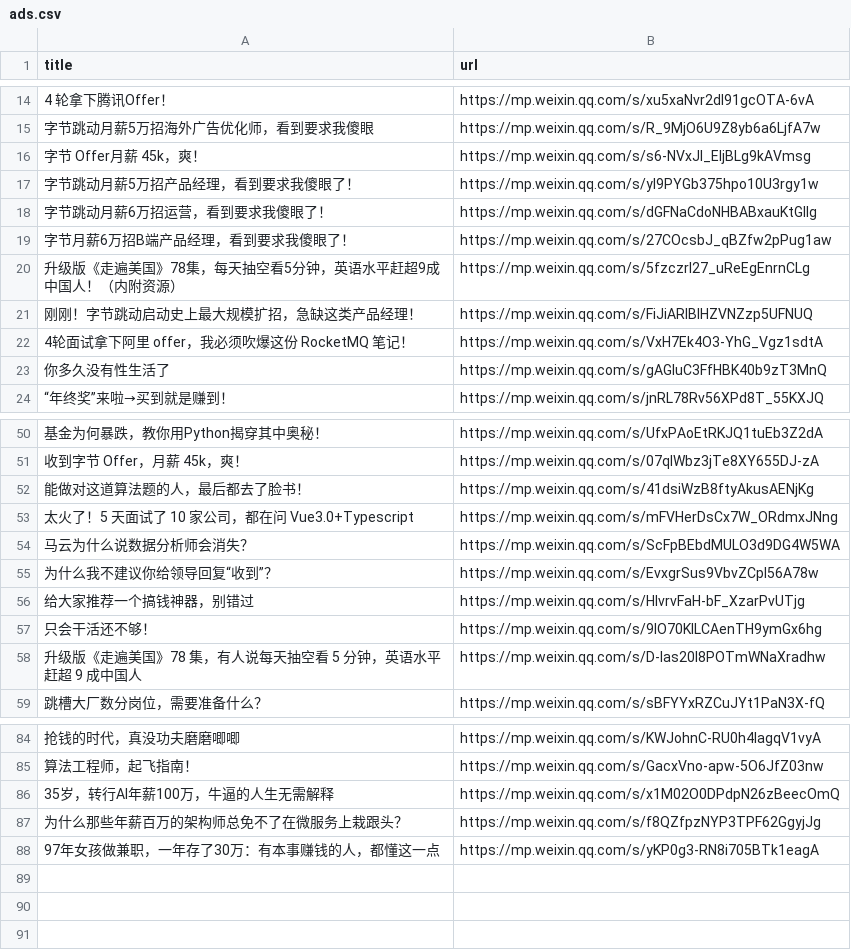
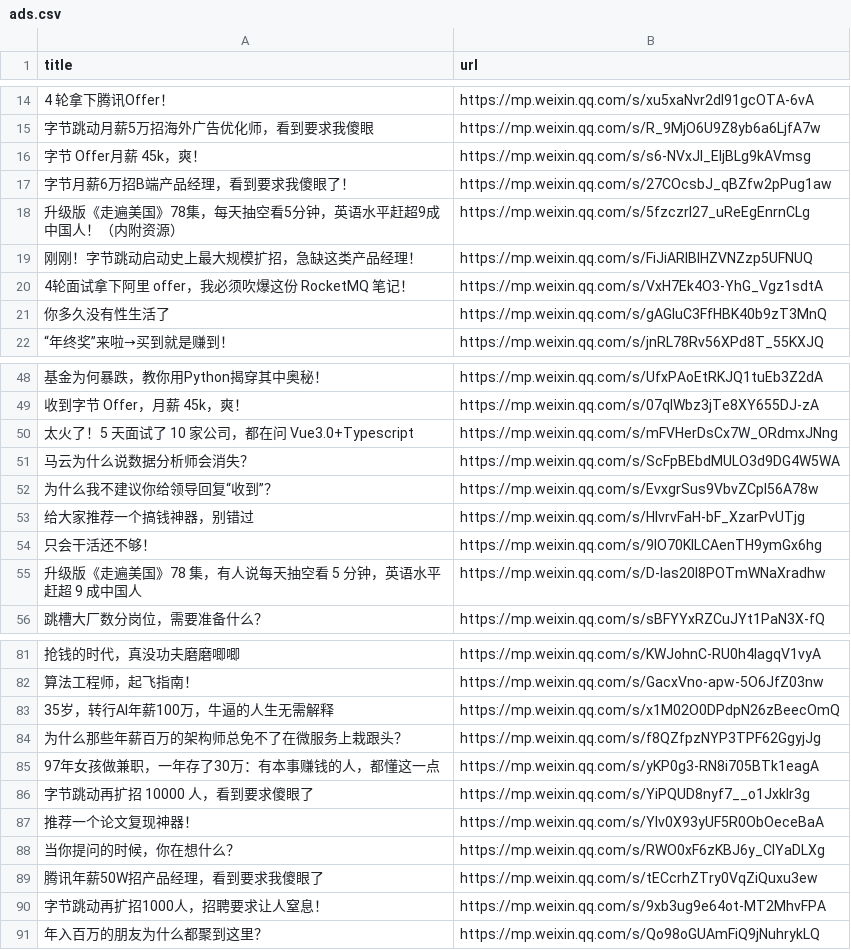
Before and after one commit to howie6879/liuli, a CSV file: .files/datasets/ads.csv, drawn as a sheet; only a part is shown, gaps mark what is left out; removed rows and columns are numbered as before the commit, all else as after; the diff names each change by its address in the sheet, - before the commit and + after, or states it on an @@ line.

Commit message:
Added: ads data

```diff
--- a/.files/datasets/ads.csv
+++ b/.files/datasets/ads.csv
-row 17: 字节跳动月薪5万招产品经理，看到要求我傻眼了！ | https://mp.weixin.qq.com/s/yl9PYGb375hpo10U3rgy1w
-row 18: 字节跳动月薪6万招运营，看到要求我傻眼了！ | https://mp.weixin.qq.com/s/dGFNaCdoNHBABxauKtGIlg
-row 52: 能做对这道算法题的人，最后都去了脸书！ | https://mp.weixin.qq.com/s/41dsiWzB8ftyAkusAENjKg
+row 86: 字节跳动再扩招 10000 人，看到要求傻眼了 | https://mp.weixin.qq.com/s/YiPQUD8nyf7__o1Jxklr3g
+row 87: 推荐一个论文复现神器！ | https://mp.weixin.qq.com/s/Ylv0X93yUF5R0ObOeceBaA
+row 88: 当你提问的时候，你在想什么？ | https://mp.weixin.qq.com/s/RWO0xF6zKBJ6y_ClYaDLXg
+row 89: 腾讯年薪50W招产品经理，看到要求我傻眼了 | https://mp.weixin.qq.com/s/tECcrhZTry0VqZiQuxu3ew
+row 90: 字节跳动再扩招1000人，招聘要求让人窒息！ | https://mp.weixin.qq.com/s/9xb3ug9e64ot-MT2MhvFPA
+row 91: 年入百万的朋友为什么都聚到这里？ | https://mp.weixin.qq.com/s/Qo98oGUAmFiQ9jNuhrykLQ
```
Also changed, not shown: 3 other files.
